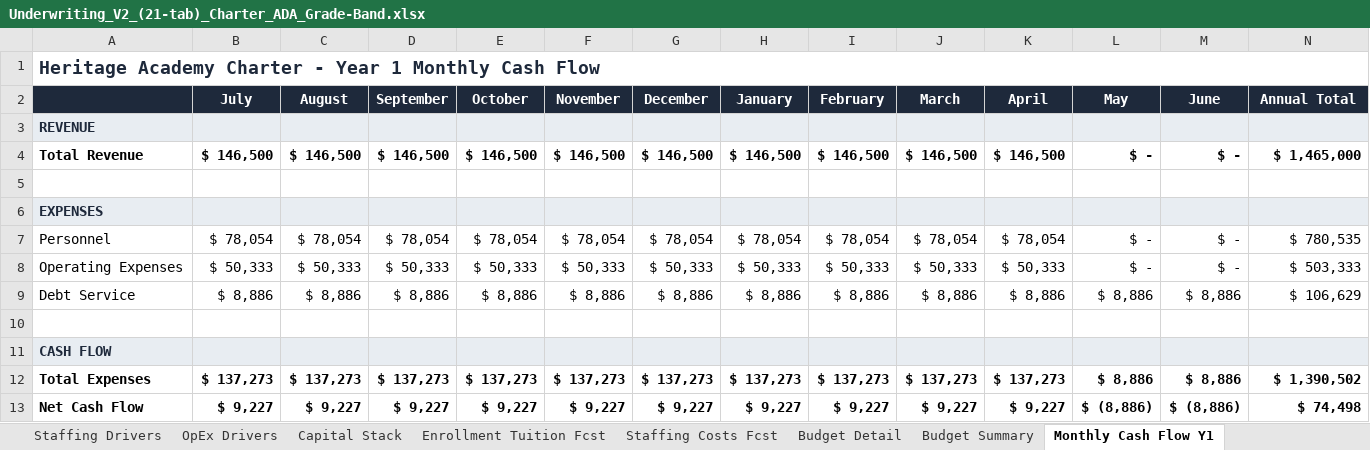
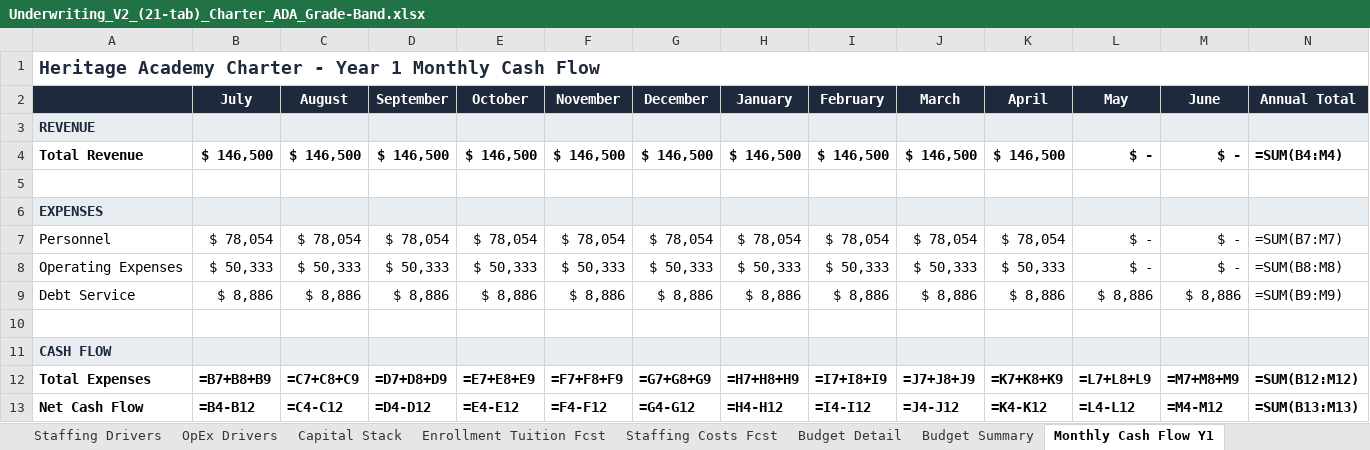
Before and after one commit to oronico/Schoolstack_Budget, an Excel workbook: artifacts/api-server/qa-output/Underwriting_V2_(21-tab)_Charter_ADA_Grade-Band.xlsx, sheet Monthly Cash Flow Y1, drawn as a sheet; only a part is shown; values as stored, in another font and other column widths than the file's, no borders; formulas are shown in place of their values; the diff covers the shown part only; the diff names each change by its address in the sheet, - before the commit and + after, or states it on an @@ line.

```diff
--- a/artifacts/api-server/qa-output/Underwriting_V2_(21-tab)_Charter_ADA_Grade-Band.xlsx (sheet Monthly Cash Flow Y1)
+++ b/artifacts/api-server/qa-output/Underwriting_V2_(21-tab)_Charter_ADA_Grade-Band.xlsx (sheet Monthly Cash Flow Y1)
-N4 (Annual Total): $ 1,465,000
+N4 (Annual Total): =SUM(B4:M4)
-N7 (Annual Total): $ 780,535
+N7 (Annual Total): =SUM(B7:M7)
-N8 (Annual Total): $ 503,333
+N8 (Annual Total): =SUM(B8:M8)
-N9 (Annual Total): $ 106,629
+N9 (Annual Total): =SUM(B9:M9)
-B12 (July): $ 137,273
+B12 (July): =B7+B8+B9
-C12 (August): $ 137,273
+C12 (August): =C7+C8+C9
-D12 (September): $ 137,273
+D12 (September): =D7+D8+D9
-E12 (October): $ 137,273
+E12 (October): =E7+E8+E9
-F12 (November): $ 137,273
+F12 (November): =F7+F8+F9
-G12 (December): $ 137,273
+G12 (December): =G7+G8+G9
-H12 (January): $ 137,273
+H12 (January): =H7+H8+H9
-I12 (February): $ 137,273
+I12 (February): =I7+I8+I9
-J12 (March): $ 137,273
+J12 (March): =J7+J8+J9
-K12 (April): $ 137,273
+K12 (April): =K7+K8+K9
-L12 (May): $ 8,886
+L12 (May): =L7+L8+L9
-M12 (June): $ 8,886
+M12 (June): =M7+M8+M9
-N12 (Annual Total): $ 1,390,502
+N12 (Annual Total): =SUM(B12:M12)
-B13 (July): $ 9,227
+B13 (July): =B4-B12
-C13 (August): $ 9,227
+C13 (August): =C4-C12
-D13 (September): $ 9,227
+D13 (September): =D4-D12
-E13 (October): $ 9,227
+E13 (October): =E4-E12
-F13 (November): $ 9,227
+F13 (November): =F4-F12
-G13 (December): $ 9,227
+G13 (December): =G4-G12
-H13 (January): $ 9,227
+H13 (January): =H4-H12
-I13 (February): $ 9,227
+I13 (February): =I4-I12
-J13 (March): $ 9,227
+J13 (March): =J4-J12
-K13 (April): $ 9,227
+K13 (April): =K4-K12
-L13 (May): $ (8,886)
+L13 (May): =L4-L12
-M13 (June): $ (8,886)
+M13 (June): =M4-M12
-N13 (Annual Total): $ 74,498
+N13 (Annual Total): =SUM(B13:M13)
```
Also changed, not shown: 15 edited cells and cell formats elsewhere in this sheet, artifacts/api-server/qa-output/Formula_Export_Charter_ADA_Grade-Band.xlsx, artifacts/api-server/qa-output/Formula_Export_Charter_Public_Funding.xlsx, 23 other files.
